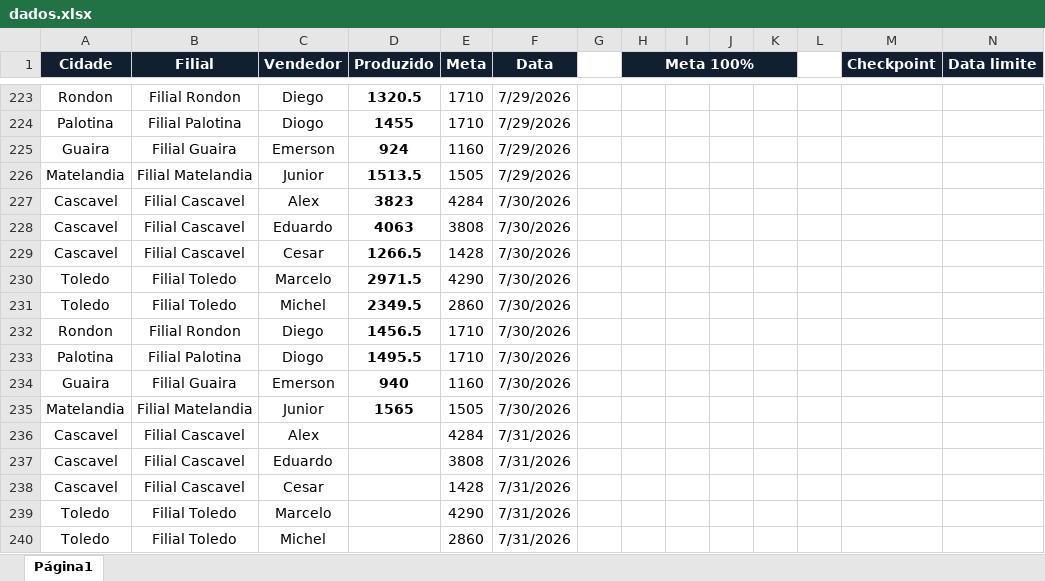
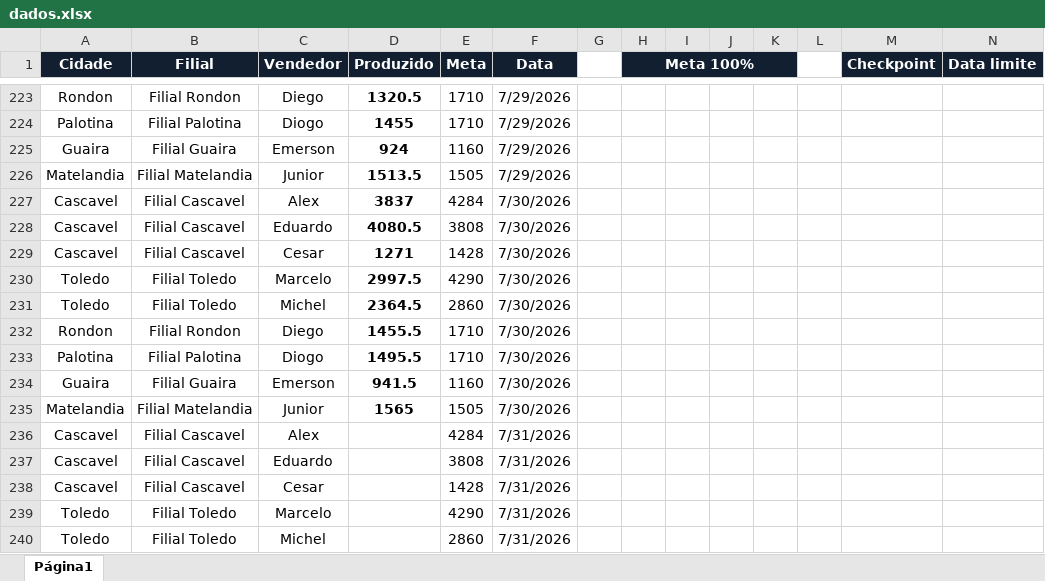
Before and after one commit to AlessandroConcresuper/Dashboard-Concresuper-Produzido-, an Excel workbook: dados.xlsx, sheet Página1, drawn as a sheet; only a part is shown, gaps mark what is left out; values as stored, in another font and other column widths than the file's, no borders; the diff names each change by its address in the sheet, - before the commit and + after, or states it on an @@ line.

Commit message:
Add files via upload

```diff
--- a/dados.xlsx (sheet Página1)
+++ b/dados.xlsx (sheet Página1)
-D227 (Produzido): 3823
+D227 (Produzido): 3837
-D228 (Produzido): 4063
+D228 (Produzido): 4080.5
-D229 (Produzido): 1266.5
+D229 (Produzido): 1271
-D230 (Produzido): 2971.5
+D230 (Produzido): 2997.5
-D231 (Produzido): 2349.5
+D231 (Produzido): 2364.5
-D232 (Produzido): 1456.5
+D232 (Produzido): 1455.5
-D234 (Produzido): 940
+D234 (Produzido): 941.5
```
